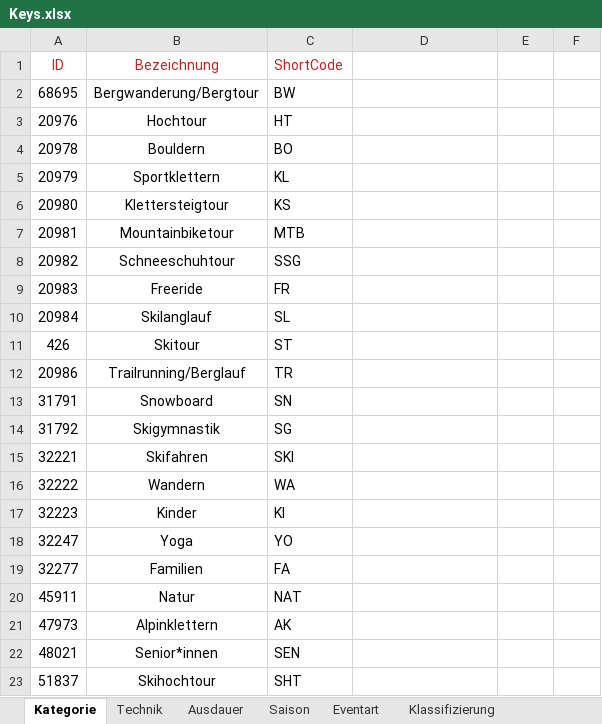
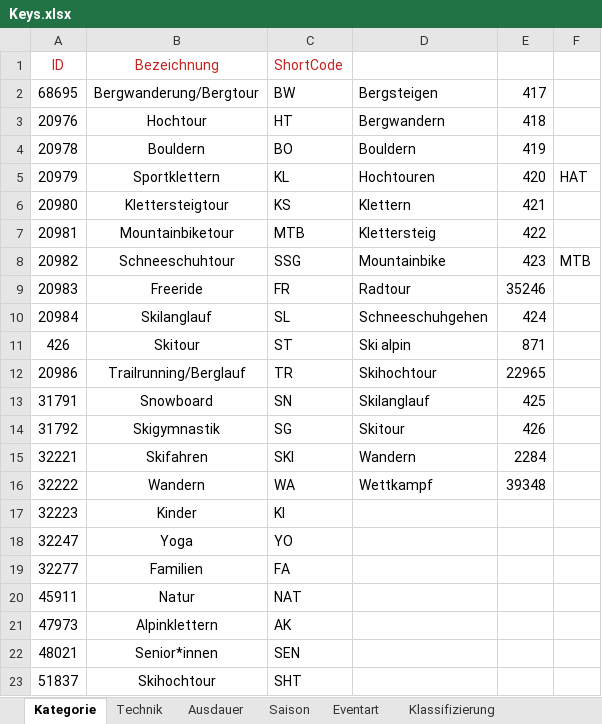
Before and after one commit to PhilippLemke/DAV360_Transformator, an Excel workbook: Keys.xlsx, sheet Kategorie, drawn as a sheet; only a part is shown; values as stored, in another font and other column widths than the file's, no borders; the diff names each change by its address in the sheet, - before the commit and + after, or states it on an @@ line.

Commit message:
Add files via upload
Kategorien ergänzung test

```diff
--- a/Keys.xlsx (sheet Kategorie)
+++ b/Keys.xlsx (sheet Kategorie)
-D2: (empty)
+D2: Bergsteigen
-E2: (empty)
+E2: 417
-D3: (empty)
+D3: Bergwandern
-E3: (empty)
+E3: 418
-D4: (empty)
+D4: Bouldern
-E4: (empty)
+E4: 419
-D5: (empty)
+D5: Hochtouren
-E5: (empty)
+E5: 420
-F5: (empty)
+F5: HAT
-D6: (empty)
+D6: Klettern
-E6: (empty)
+E6: 421
-D7: (empty)
+D7: Klettersteig
-E7: (empty)
+E7: 422
-D8: (empty)
+D8: Mountainbike
-E8: (empty)
+E8: 423
-F8: (empty)
+F8: MTB
-D9: (empty)
+D9: Radtour
-E9: (empty)
+E9: 35246
-D10: (empty)
+D10: Schneeschuhgehen
-E10: (empty)
+E10: 424
-D11: (empty)
+D11: Ski alpin
-E11: (empty)
+E11: 871
-D12: (empty)
+D12: Skihochtour
-E12: (empty)
+E12: 22965
-D13: (empty)
+D13: Skilanglauf
-E13: (empty)
+E13: 425
-D14: (empty)
+D14: Skitour
-E14: (empty)
+E14: 426
-D15: (empty)
+D15: Wandern
-E15: (empty)
+E15: 2284
-D16: (empty)
+D16: Wettkampf
-E16: (empty)
+E16: 39348
```
